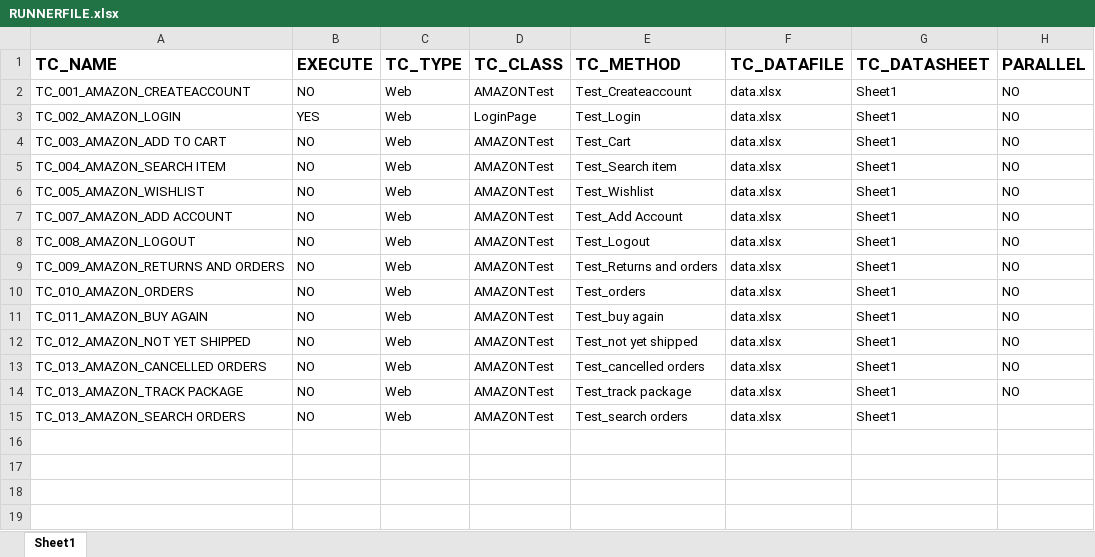
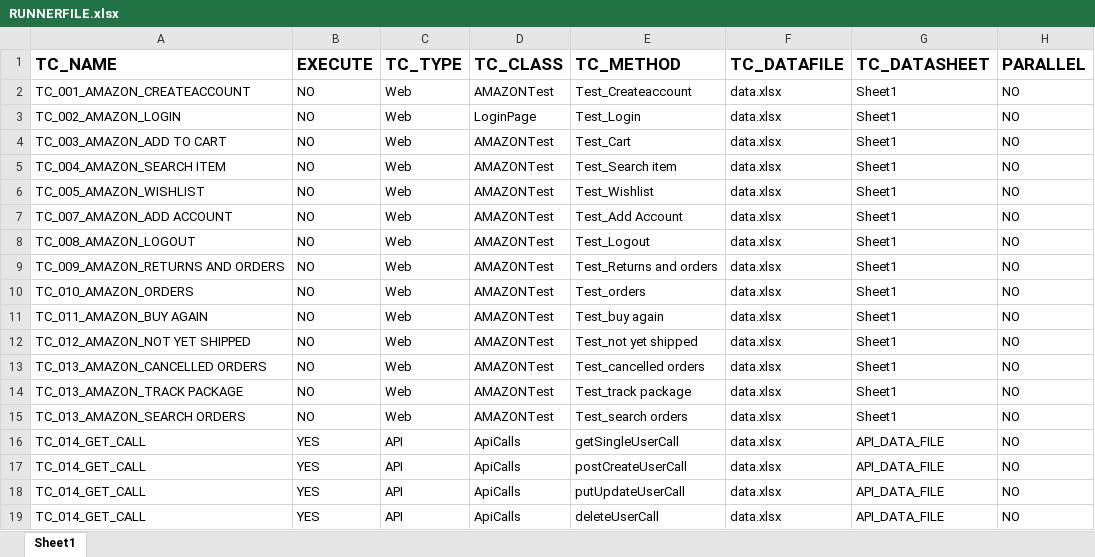
Before and after one commit to AMDANAWADE/Framework, an Excel workbook: resources/RUNNERFILE.xlsx, sheet Sheet1, drawn as a sheet; values as stored, in another font and other column widths than the file's, no borders; the diff names each change by its address in the sheet, - before the commit and + after, or states it on an @@ line.

```diff
--- a/resources/RUNNERFILE.xlsx (sheet Sheet1)
+++ b/resources/RUNNERFILE.xlsx (sheet Sheet1)
-B3 (EXECUTE): YES
+B3 (EXECUTE): NO
-H15 (PARALLEL): (empty)
+H15 (PARALLEL): NO
+row 16: TC_014_GET_CALL | YES | API | ApiCalls | getSingleUserCall | data.xlsx | API_DATA_FILE | NO
+row 17: TC_014_GET_CALL | YES | API | ApiCalls | postCreateUserCall | data.xlsx | API_DATA_FILE | NO
+row 18: TC_014_GET_CALL | YES | API | ApiCalls | putUpdateUserCall | data.xlsx | API_DATA_FILE | NO
+row 19: TC_014_GET_CALL | YES | API | ApiCalls | deleteUserCall | data.xlsx | API_DATA_FILE | NO
```
Also changed, not shown: resources/DATAFILE.xlsx, 1 other file.
